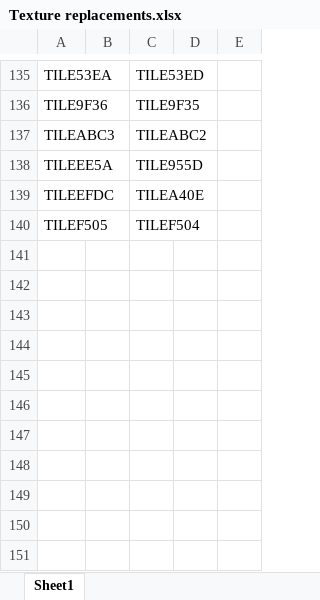
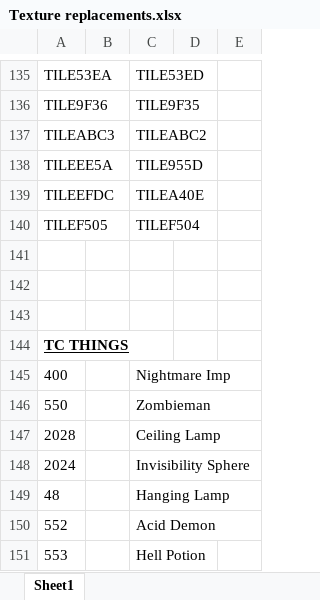
Before and after one commit to swc132994/BD64-VoH_maps, an Excel workbook: Reference_Info/Texture replacements.xlsx, sheet Sheet1, drawn as a sheet; only a part is shown, gaps mark what is left out; values as stored, in another font and other column widths than the file's, no borders; the diff names each change by its address in the sheet, - before the commit and + after, or states it on an @@ line.

```diff
--- a/Reference_Info/Texture replacements.xlsx (sheet Sheet1)
+++ b/Reference_Info/Texture replacements.xlsx (sheet Sheet1)
+row 141: (empty)
+row 142: (empty)
+row 143: (empty)
+row 144: TC THINGS
+row 145: 400 |  | Nightmare Imp
+row 146: 550 |  | Zombieman
+row 147: 2028 |  | Ceiling Lamp
+row 148: 2024 |  | Invisibility Sphere
+row 149: 48 |  | Hanging Lamp
+row 150: 552 |  | Acid Demon
+row 151: 553 |  | Hell Potion
```
Also changed, not shown: 6 other files.
